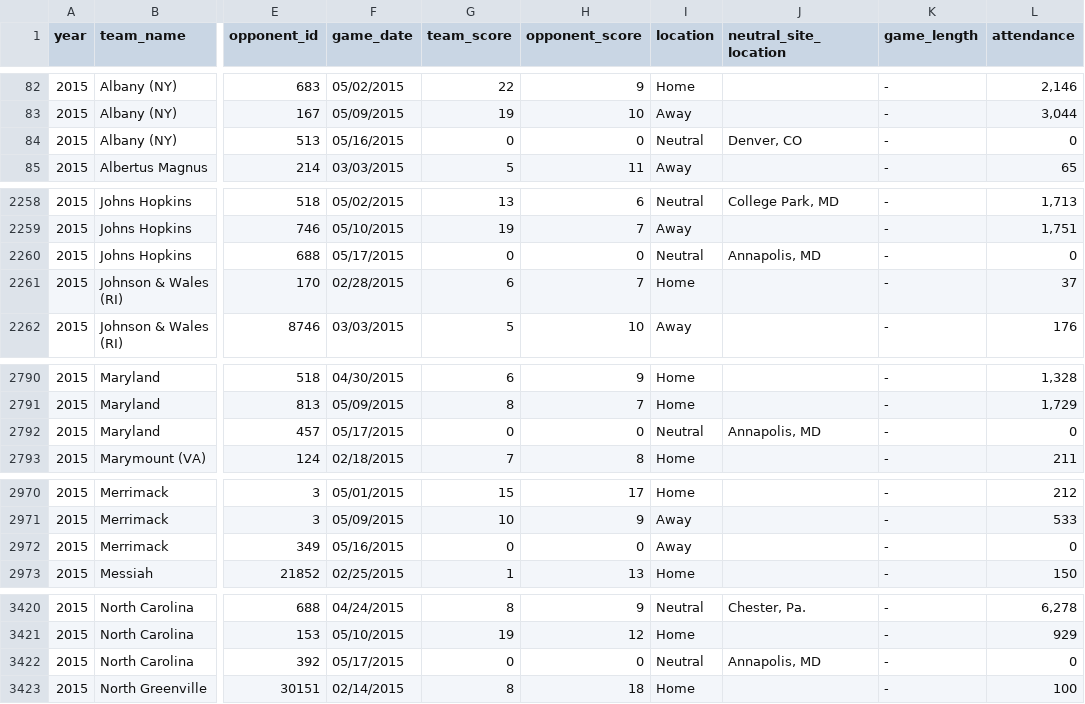
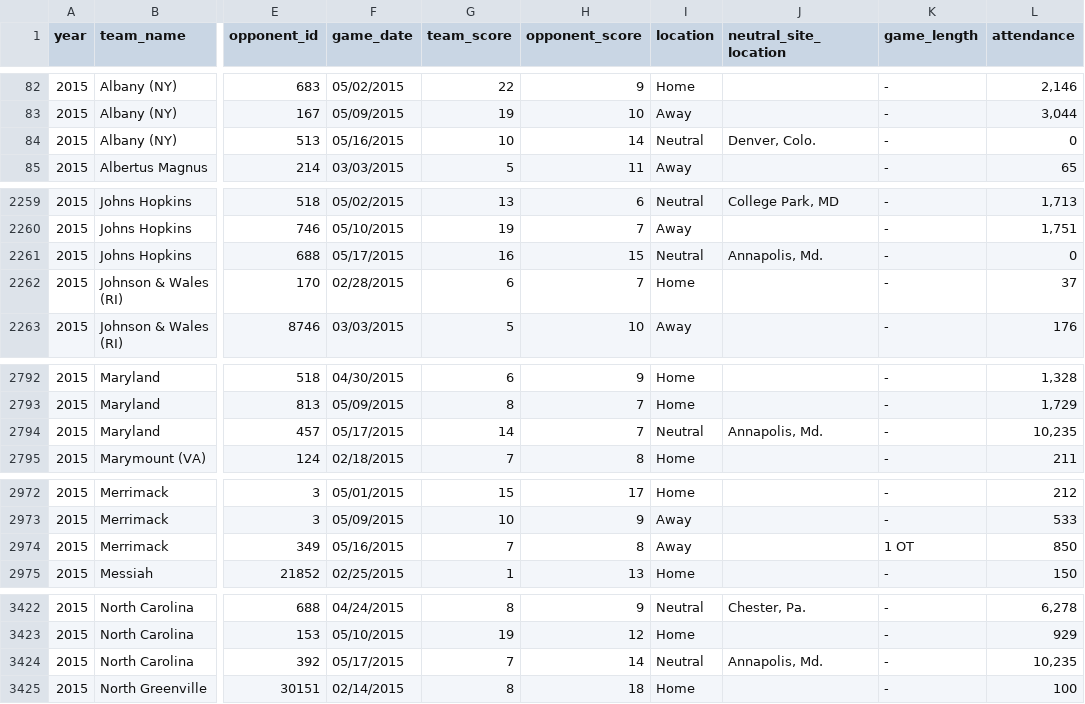
Before and after one commit to octonion/lacrosse, a CSV file: ncaa/csv/ncaa_games_2015.csv, drawn as a sheet; only a part is shown, gaps mark what is left out; addresses are those after the commit; the diff covers the shown part only; the diff names each change by its address in the sheet, - before the commit and + after, or states it on an @@ line.

```diff
--- a/ncaa/csv/ncaa_games_2015.csv
+++ b/ncaa/csv/ncaa_games_2015.csv
-G84 (team_score): 0
+G84 (team_score): 10
-H84 (opponent_score): 0
+H84 (opponent_score): 14
-J84 (neutral_site_location): Denver, CO
+J84 (neutral_site_location): Denver, Colo.
-G2261 (team_score): 0
+G2261 (team_score): 16
-H2261 (opponent_score): 0
+H2261 (opponent_score): 15
-J2261 (neutral_site_location): Annapolis, MD
+J2261 (neutral_site_location): Annapolis, Md.
-G2794 (team_score): 0
+G2794 (team_score): 14
-H2794 (opponent_score): 0
+H2794 (opponent_score): 7
-J2794 (neutral_site_location): Annapolis, MD
+J2794 (neutral_site_location): Annapolis, Md.
-L2794 (attendance): 0
+L2794 (attendance): 10,235
-G2974 (team_score): 0
+G2974 (team_score): 7
-H2974 (opponent_score): 0
+H2974 (opponent_score): 8
-K2974 (game_length): -
+K2974 (game_length): 1 OT
-L2974 (attendance): 0
+L2974 (attendance): 850
-G3424 (team_score): 0
+G3424 (team_score): 7
-H3424 (opponent_score): 0
+H3424 (opponent_score): 14
-J3424 (neutral_site_location): Annapolis, MD
+J3424 (neutral_site_location): Annapolis, Md.
-L3424 (attendance): 0
+L3424 (attendance): 10,235
```
Also changed, not shown: 2 added rows and 20 edited cells elsewhere in this file, ncaa/csv/ncaa_records_2015.csv.
